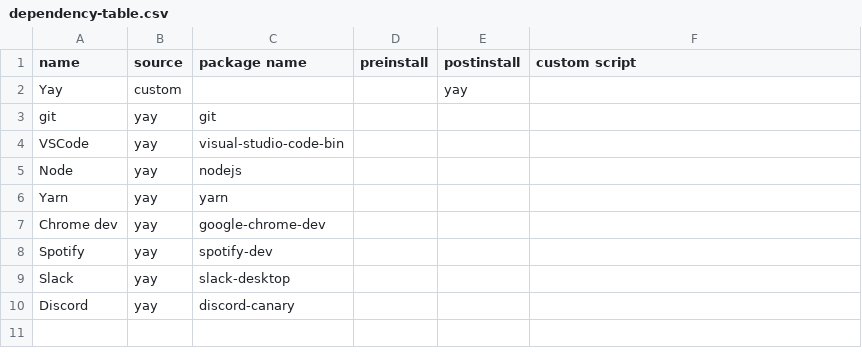
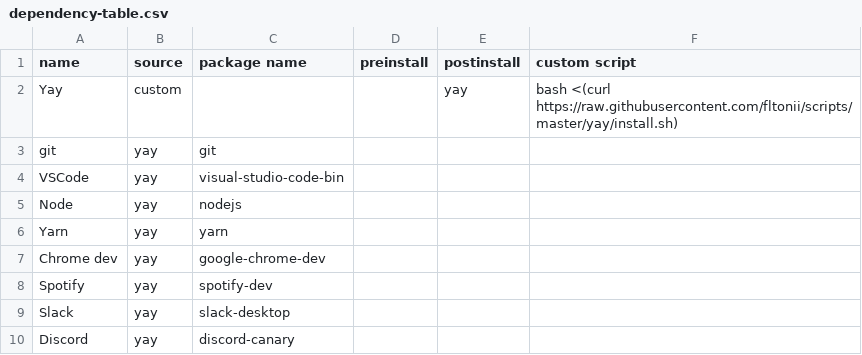
Before and after one commit to fltonii/install-stuff, a CSV file: dependency-table.csv, drawn as a sheet.

Commit message:
using a link for dependencies

```diff
--- a/dependency-table.csv
+++ b/dependency-table.csv
@@ -1,3 +1,3 @@
 name,source,package name,preinstall,postinstall,custom script
-Yay,custom,,,yay,
+Yay,custom,,,yay,bash <(curl https://raw.githubusercontent.com/fltonii/scripts/master/yay/install.sh)
 git,yay,git,,,
```
